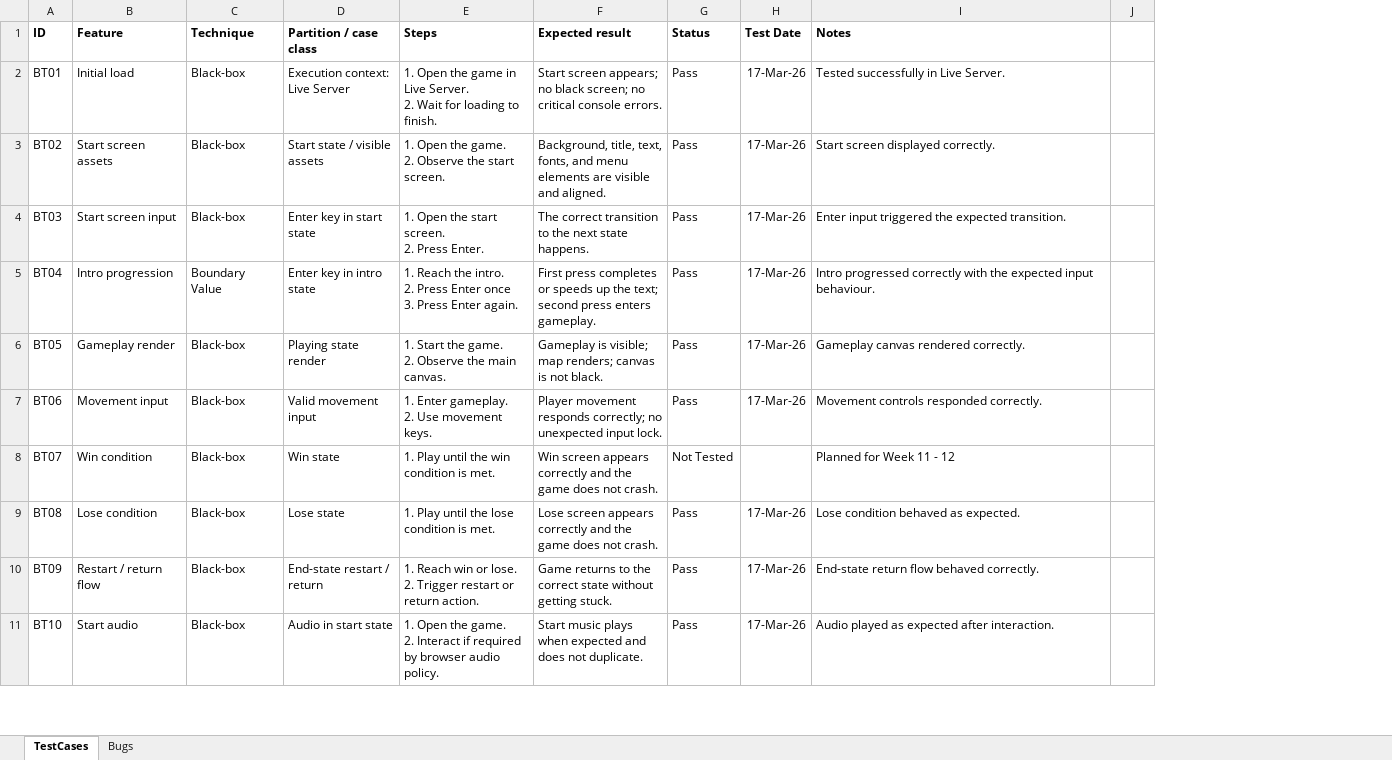
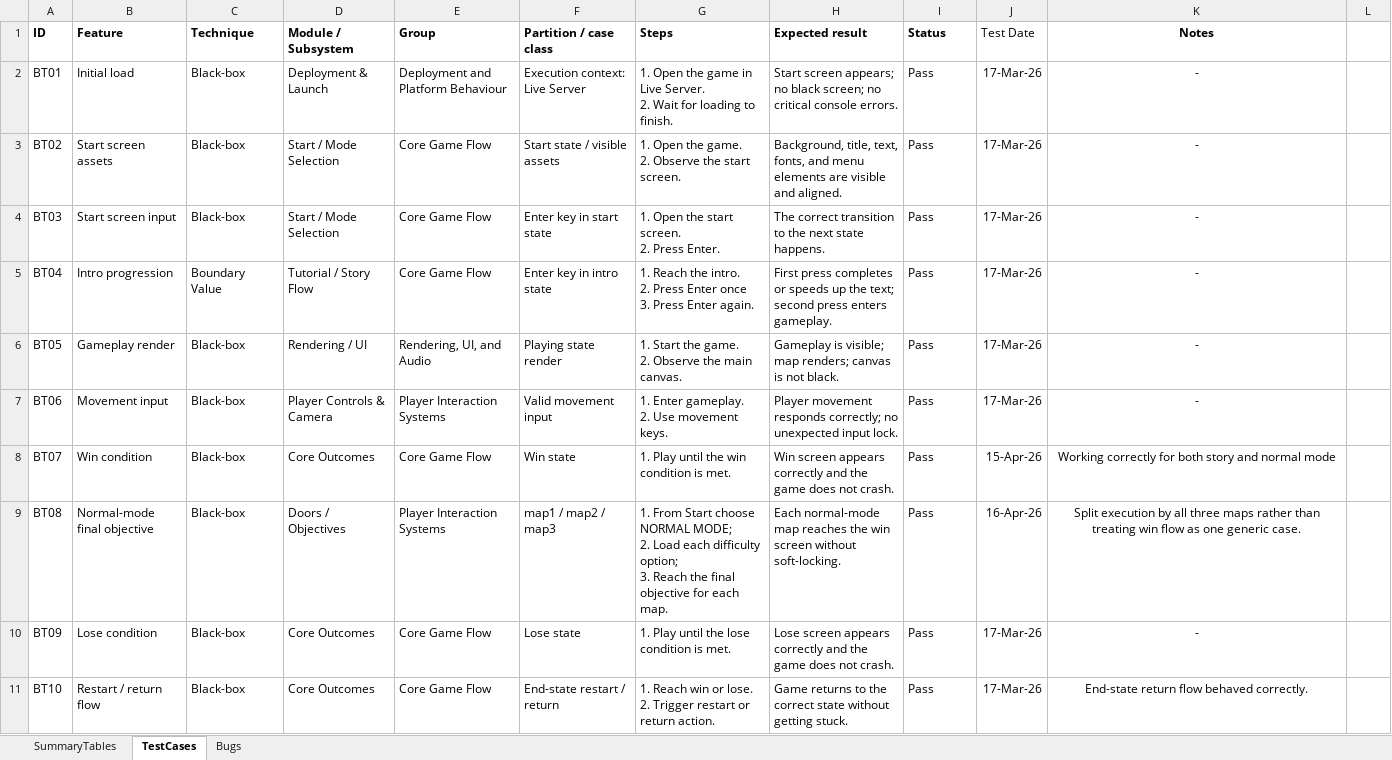
Before and after one commit to UoB-COMSM0166/2026-group-5, an Excel workbook: devlog/testing/general_test_table.xlsx, sheet TestCases, drawn as a sheet; only a part is shown; values as stored, in another font and other column widths than the file's, no borders; table styles not drawn; addresses are those after the commit; ↵ is a line break in a cell; the diff covers the shown part only; the diff names each change by its address in the sheet, - before the commit and + after, or states it on an @@ line.

```diff
--- a/devlog/testing/general_test_table.xlsx (sheet TestCases)
+++ b/devlog/testing/general_test_table.xlsx (sheet TestCases)
+sheet tab: SummaryTables
+column D (Module / Subsystem), rows 2-11: Deployment & Launch | Start / Mode Selection | Start / Mode Selection | Tutorial / Story Flow | Rendering / UI | Player Controls & Camera | Core Outcomes | Doors / Objectives | Core Outcomes | Core Outcomes
+column E (Group), rows 2-11: Deployment and Platform Behaviour | Core Game Flow | Core Game Flow | Core Game Flow | Rendering, UI, and Audio | Player Interaction Systems | Core Game Flow | Player Interaction Systems | Core Game Flow | Core Game Flow
-J1 bold: on
+J1 bold: off
-K1:K11 alignment: left
+K1:K11 alignment: center
-K2 (Notes): Tested successfully in Live Server.
+K2 (Notes): -
-K3 (Notes): Start screen displayed correctly.
+K3 (Notes): -
-K4 (Notes): Enter input triggered the expected transition.
+K4 (Notes): -
-K5 (Notes): Intro progressed correctly with the expected input behaviour.
+K5 (Notes): -
-K6 (Notes): Gameplay canvas rendered correctly.
+K6 (Notes): -
-K7 (Notes): Movement controls responded correctly.
+K7 (Notes): -
-I8 (Status): Not Tested
+I8 (Status): Pass
-J8 (Test Date): (empty)
+J8 (Test Date): 15-Apr-26
-K8 (Notes): Planned for Week 11 - 12
+K8 (Notes): Working correctly for both story and normal mode
-B9 (Feature): Lose condition
+B9 (Feature): Normal-mode final objective
-F9 (Partition / case class): Lose state
+F9 (Partition / case class): map1 / map2 / map3
-G9 (Steps): 1. Play until the lose condition is met.
+G9 (Steps): 1. From Start choose NORMAL MODE; ↵ 2. Load each difficulty option; ↵ 3. Reach the final objective for each map.
-H9 (Expected result): Lose screen appears correctly and the game does not crash.
+H9 (Expected result): Each normal-mode map reaches the win screen without soft-locking.
-J9 (Test Date): 17-Mar-26
+J9 (Test Date): 16-Apr-26
-K9 (Notes): Lose condition behaved as expected.
+K9 (Notes): Split execution by all three maps rather than treating win flow as one generic case.
-B10 (Feature): Restart / return flow
+B10 (Feature): Lose condition
-F10 (Partition / case class): End-state restart / return
+F10 (Partition / case class): Lose state
-G10 (Steps): 1. Reach win or lose. ↵ 2. Trigger restart or return action.
+G10 (Steps): 1. Play until the lose condition is met.
-H10 (Expected result): Game returns to the correct state without getting stuck.
+H10 (Expected result): Lose screen appears correctly and the game does not crash.
-K10 (Notes): End-state return flow behaved correctly.
+K10 (Notes): -
-B11 (Feature): Start audio
+B11 (Feature): Restart / return flow
-F11 (Partition / case class): Audio in start state
+F11 (Partition / case class): End-state restart / return
-G11 (Steps): 1. Open the game. ↵ 2. Interact if required by browser audio policy.
+G11 (Steps): 1. Reach win or lose. ↵ 2. Trigger restart or return action.
-H11 (Expected result): Start music plays when expected and does not duplicate.
+H11 (Expected result): Game returns to the correct state without getting stuck.
-K11 (Notes): Audio played as expected after interaction.
+K11 (Notes): End-state return flow behaved correctly.
```
Also changed, not shown: 49 added rows, 59 edited cells and cell formats elsewhere in this sheet, sheet Bugs, 22 other files.
